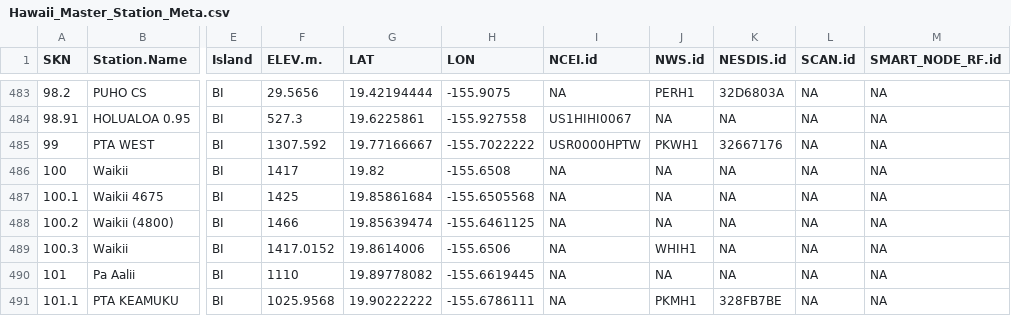
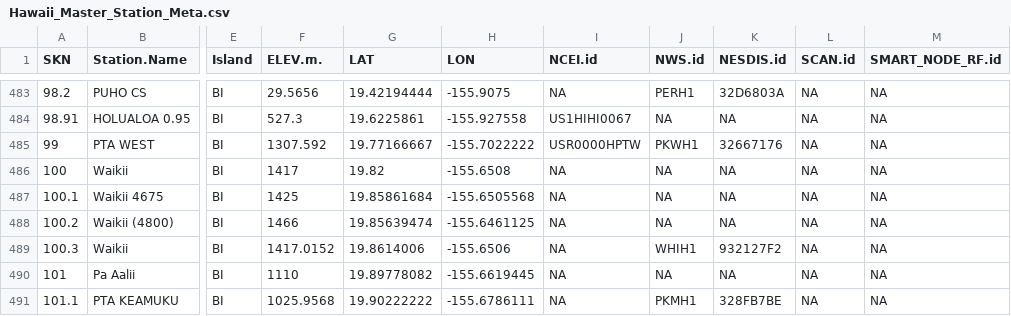
Before and after one commit to ikewai/hawaii_wx_station_mgmt_container, a CSV file: Hawaii_Master_Station_Meta.csv, drawn as a sheet; only a part is shown, gaps mark what is left out; the diff names each change by its address in the sheet, - before the commit and + after, or states it on an @@ line.

Commit message:
Update Hawaii_Master_Station_Meta.csv
added NESDIS.id to skn 100.3

```diff
--- a/Hawaii_Master_Station_Meta.csv
+++ b/Hawaii_Master_Station_Meta.csv
-K489 (NESDIS.id): NA
+K489 (NESDIS.id): 932127F2
```
